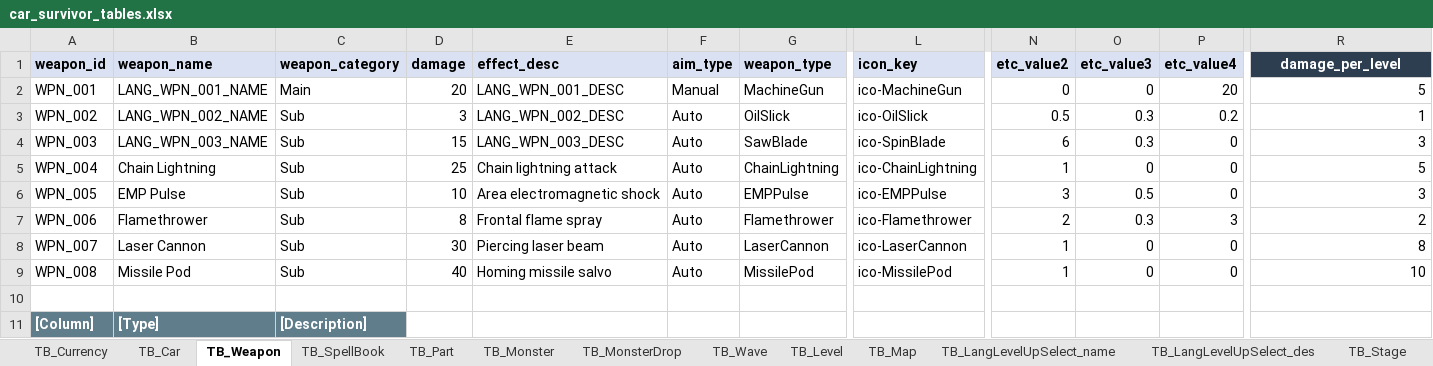
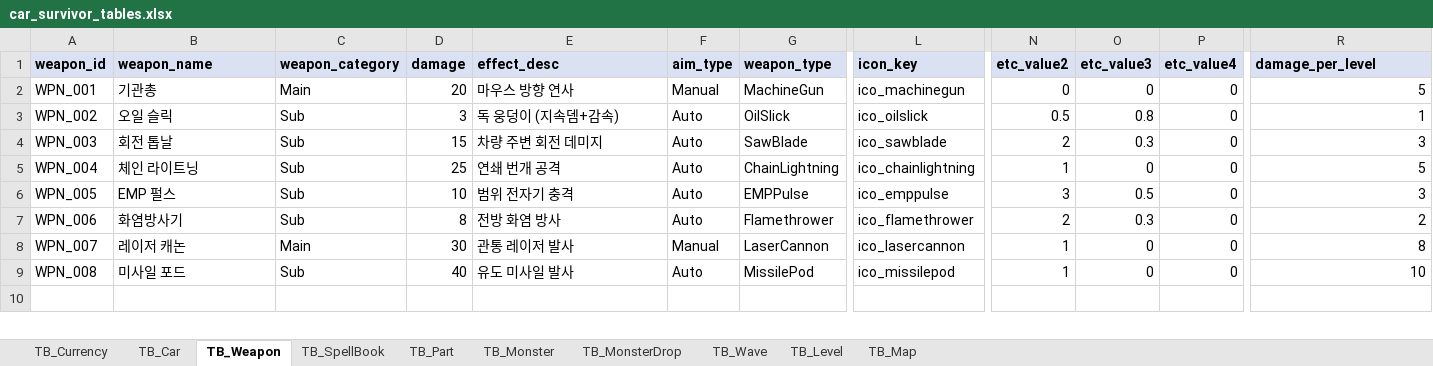
Before and after one commit to KMTsw22/CarSurvival_Plan, an Excel workbook: Table/car_survivor_tables.xlsx, sheet TB_Weapon, drawn as a sheet; only a part is shown, gaps mark what is left out; values as stored, in another font and other column widths than the file's, no borders; removed rows and columns are numbered as before the commit, all else as after; rows hold the shown columns only; the diff covers the shown part only; the diff names each change by its address in the sheet, - before the commit and + after, or states it on an @@ line.

```diff
--- a/Table/car_survivor_tables.xlsx (sheet TB_Weapon)
+++ b/Table/car_survivor_tables.xlsx (sheet TB_Weapon)
-sheet tab: TB_LangLevelUpSelect_name
-sheet tab: TB_LangLevelUpSelect_des
-sheet tab: TB_Stage
@@ R1 fill: #2C3E50 → #D9E1F2, text colour: #FFFFFF → black, alignment: center → left @@
-B2 (weapon_name): LANG_WPN_001_NAME
+B2 (weapon_name): 기관총
-E2 (effect_desc): LANG_WPN_001_DESC
+E2 (effect_desc): 마우스 방향 연사
-L2 (icon_key): ico-MachineGun
+L2 (icon_key): ico_machinegun
-P2 (etc_value4): 20
+P2 (etc_value4): 0
-B3 (weapon_name): LANG_WPN_002_NAME
+B3 (weapon_name): 오일 슬릭
-E3 (effect_desc): LANG_WPN_002_DESC
+E3 (effect_desc): 독 웅덩이 (지속뎀+감속)
-L3 (icon_key): ico-OilSlick
+L3 (icon_key): ico_oilslick
-O3 (etc_value3): 0.3
+O3 (etc_value3): 0.8
-P3 (etc_value4): 0.2
+P3 (etc_value4): 0
-B4 (weapon_name): LANG_WPN_003_NAME
+B4 (weapon_name): 회전 톱날
-E4 (effect_desc): LANG_WPN_003_DESC
+E4 (effect_desc): 차량 주변 회전 데미지
-L4 (icon_key): ico-SpinBlade
+L4 (icon_key): ico_sawblade
-N4 (etc_value2): 6
+N4 (etc_value2): 2
-B5 (weapon_name): Chain Lightning
+B5 (weapon_name): 체인 라이트닝
-E5 (effect_desc): Chain lightning attack
+E5 (effect_desc): 연쇄 번개 공격
-L5 (icon_key): ico-ChainLightning
+L5 (icon_key): ico_chainlightning
-B6 (weapon_name): EMP Pulse
+B6 (weapon_name): EMP 펄스
-E6 (effect_desc): Area electromagnetic shock
+E6 (effect_desc): 범위 전자기 충격
-L6 (icon_key): ico-EMPPulse
+L6 (icon_key): ico_emppulse
-B7 (weapon_name): Flamethrower
+B7 (weapon_name): 화염방사기
-E7 (effect_desc): Frontal flame spray
+E7 (effect_desc): 전방 화염 방사
-L7 (icon_key): ico-Flamethrower
+L7 (icon_key): ico_flamethrower
-P7 (etc_value4): 3
+P7 (etc_value4): 0
-B8 (weapon_name): Laser Cannon
+B8 (weapon_name): 레이저 캐논
-C8 (weapon_category): Sub
+C8 (weapon_category): Main
-E8 (effect_desc): Piercing laser beam
+E8 (effect_desc): 관통 레이저 발사
-F8 (aim_type): Auto
+F8 (aim_type): Manual
-L8 (icon_key): ico-LaserCannon
+L8 (icon_key): ico_lasercannon
-B9 (weapon_name): Missile Pod
+B9 (weapon_name): 미사일 포드
-E9 (effect_desc): Homing missile salvo
+E9 (effect_desc): 유도 미사일 발사
-L9 (icon_key): ico-MissilePod
+L9 (icon_key): ico_missilepod
-row 11: [Column] | [Type] | [Description]
```
Also changed, not shown: 1 added row, 18 edited cells and cell formats elsewhere in this sheet, sheet TB_Wave, sheet TB_Monster, sheet TB_MonsterDrop, sheet TB_SpellBook, sheet TB_Car, other sheet tabs, 2 other files.
